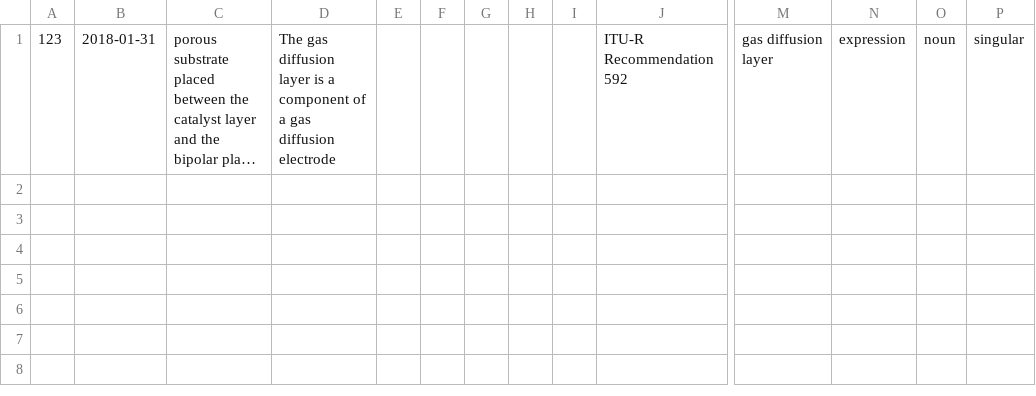
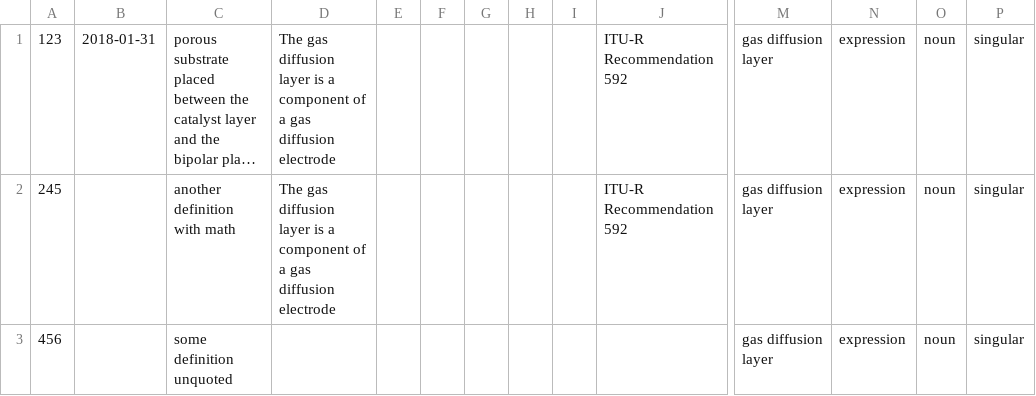
Before and after one commit to glossarist/csv-converter-ts, a CSV file: sample/glossary.csv, drawn as a sheet; only a part is shown, gaps mark what is left out; long unchanged cells end in …; rows hold the shown columns only; the diff names each change by its address in the sheet, - before the commit and + after, or states it on an @@ line.

Commit message:
chore(sample): add a couple more rows

```diff
--- a/sample/glossary.csv
+++ b/sample/glossary.csv
+row 2: 245 |  | another definition with math | The gas diffusion layer is a component of a gas diffusion electrode |  |  |  |  |  | ITU-R Recommendation 592 | gas diffusion layer | expression | noun | singular
+row 3: 456 |  | some definition unquoted |  |  |  |  |  |  |  | gas diffusion layer | expression | noun | singular
```
